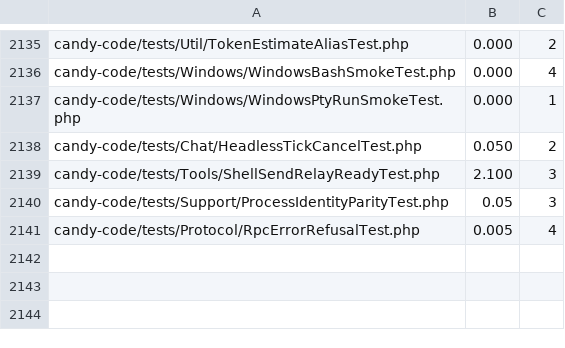
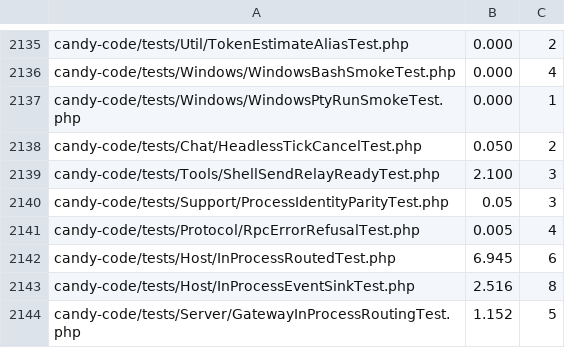
Before and after one commit to detain/sugarcraft, a TSV file: scripts/parallel-tests-durations.tsv, drawn as a sheet; only a part is shown, gaps mark what is left out; the diff names each change by its address in the sheet, - before the commit and + after, or states it on an @@ line.

```diff
--- a/scripts/parallel-tests-durations.tsv
+++ b/scripts/parallel-tests-durations.tsv
+row 2142: candy-code/tests/Host/InProcessRoutedTest.php | 6.945 | 6
+row 2143: candy-code/tests/Host/InProcessEventSinkTest.php | 2.516 | 8
+row 2144: candy-code/tests/Server/GatewayInProcessRoutingTest.php | 1.152 | 5
```
Also changed, not shown: 10 other files.
